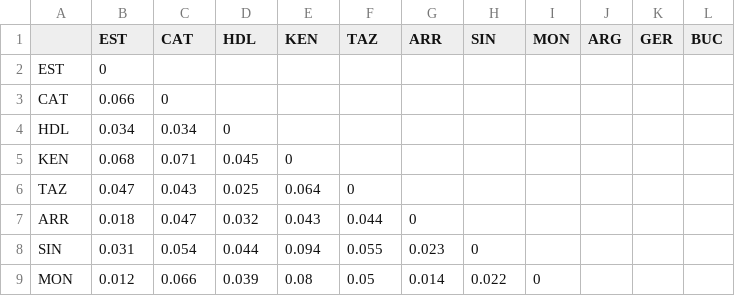
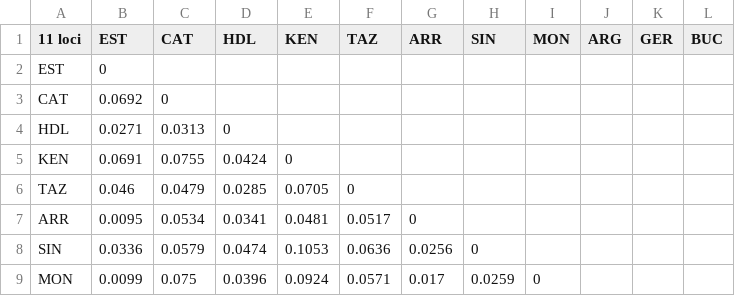
Before and after one commit to CoBiG2/Qsuber_mssats, a CSV file: fsts-dist.csv, drawn as a sheet; only a part is shown; the diff covers the shown part only; the diff names each change by its address in the sheet, - before the commit and + after, or states it on an @@ line.

Commit message:
Updates the FST data to use only 11 'neutral' markers

```diff
--- a/fsts-dist.csv
+++ b/fsts-dist.csv
-A1: (empty)
+A1: 11 loci
-B3 (EST): 0.066
+B3 (EST): 0.0692
-B4 (EST): 0.034
+B4 (EST): 0.0271
-C4 (CAT): 0.034
+C4 (CAT): 0.0313
-B5 (EST): 0.068
+B5 (EST): 0.0691
-C5 (CAT): 0.071
+C5 (CAT): 0.0755
-D5 (HDL): 0.045
+D5 (HDL): 0.0424
-B6 (EST): 0.047
+B6 (EST): 0.046
-C6 (CAT): 0.043
+C6 (CAT): 0.0479
-D6 (HDL): 0.025
+D6 (HDL): 0.0285
-E6 (KEN): 0.064
+E6 (KEN): 0.0705
-B7 (EST): 0.018
+B7 (EST): 0.0095
-C7 (CAT): 0.047
+C7 (CAT): 0.0534
-D7 (HDL): 0.032
+D7 (HDL): 0.0341
-E7 (KEN): 0.043
+E7 (KEN): 0.0481
-F7 (TAZ): 0.044
+F7 (TAZ): 0.0517
-B8 (EST): 0.031
+B8 (EST): 0.0336
-C8 (CAT): 0.054
+C8 (CAT): 0.0579
-D8 (HDL): 0.044
+D8 (HDL): 0.0474
-E8 (KEN): 0.094
+E8 (KEN): 0.1053
-F8 (TAZ): 0.055
+F8 (TAZ): 0.0636
-G8 (ARR): 0.023
+G8 (ARR): 0.0256
-B9 (EST): 0.012
+B9 (EST): 0.0099
-C9 (CAT): 0.066
+C9 (CAT): 0.075
-D9 (HDL): 0.039
+D9 (HDL): 0.0396
-E9 (KEN): 0.08
+E9 (KEN): 0.0924
-F9 (TAZ): 0.05
+F9 (TAZ): 0.0571
-G9 (ARR): 0.014
+G9 (ARR): 0.017
-H9 (SIN): 0.022
+H9 (SIN): 0.0259
```
Also changed, not shown: 108 edited cells elsewhere in this file.
